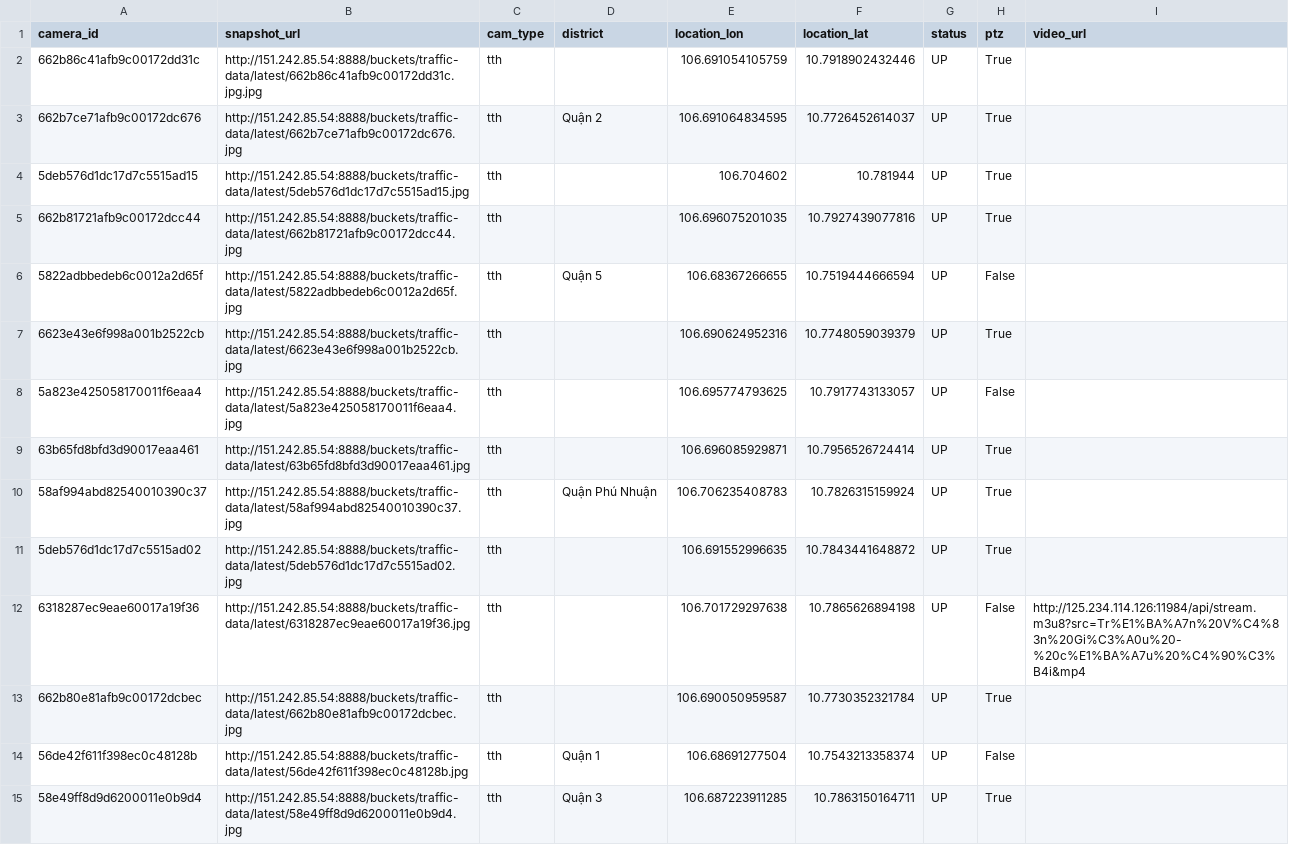
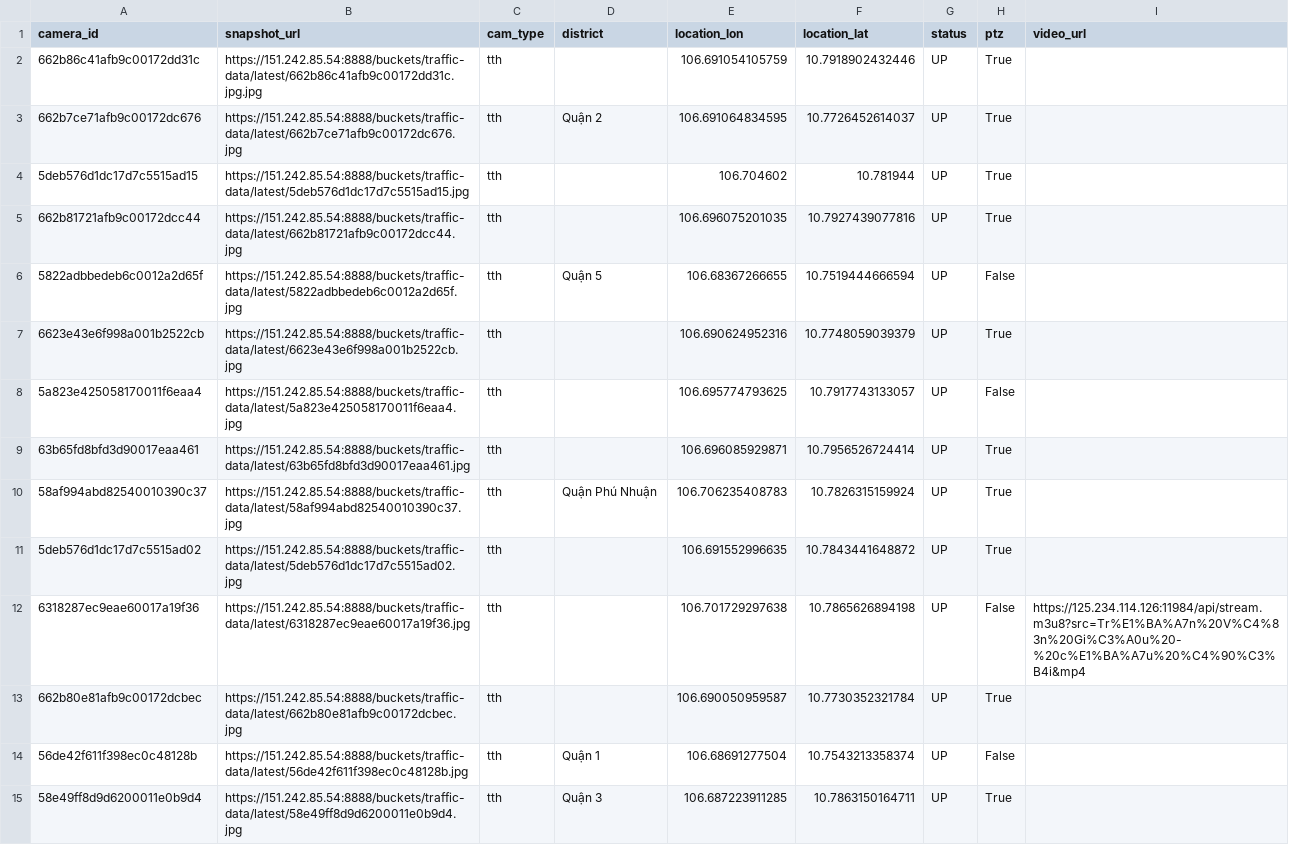
Before and after one commit to Nguyentrongkha2k4/vast-flow, a CSV file: public/data/cameras.csv, drawn as a sheet; only a part is shown; the diff covers the shown part only.

```diff
--- a/public/data/cameras.csv
+++ b/public/data/cameras.csv
@@ -1,15 +1,15 @@
 camera_id,snapshot_url,cam_type,district,location_lon,location_lat,status,ptz,video_url
-662b86c41afb9c00172dd31c,http://151.242.85.54:8888/buckets/traffic-data/latest/662b86c41afb9c00172dd31c.jpg.jpg,tth,,106.691054105759,10.7918902432446,UP,True,
-662b7ce71afb9c00172dc676,http://151.242.85.54:8888/buckets/traffic-data/latest/662b7ce71afb9c00172dc676.jpg,tth,Quận 2,106.691064834595,10.7726452614037,UP,True,
-5deb576d1dc17d7c5515ad15,http://151.242.85.54:8888/buckets/traffic-data/latest/5deb576d1dc17d7c5515ad15.jpg,tth,,106.704602,10.781944,UP,True,
-662b81721afb9c00172dcc44,http://151.242.85.54:8888/buckets/traffic-data/latest/662b81721afb9c00172dcc44.jpg,tth,,106.696075201035,10.7927439077816,UP,True,
-5822adbbedeb6c0012a2d65f,http://151.242.85.54:8888/buckets/traffic-data/latest/5822adbbedeb6c0012a2d65f.jpg,tth,Quận 5,106.68367266655,10.7519444666594,UP,False,
-6623e43e6f998a001b2522cb,http://151.242.85.54:8888/buckets/traffic-data/latest/6623e43e6f998a001b2522cb.jpg,tth,,106.690624952316,10.7748059039379,UP,True,
-5a823e425058170011f6eaa4,http://151.242.85.54:8888/buckets/traffic-data/latest/5a823e425058170011f6eaa4.jpg,tth,,106.695774793625,10.7917743133057,UP,False,
-63b65fd8bfd3d90017eaa461,http://151.242.85.54:8888/buckets/traffic-data/latest/63b65fd8bfd3d90017eaa461.jpg,tth,,106.696085929871,10.7956526724414,UP,True,
-58af994abd82540010390c37,http://151.242.85.54:8888/buckets/traffic-data/latest/58af994abd82540010390c37.jpg,tth,Quận Phú Nhuận,106.706235408783,10.7826315159924,UP,True,
-5deb576d1dc17d7c5515ad02,http://151.242.85.54:8888/buckets/traffic-data/latest/5deb576d1dc17d7c5515ad02.jpg,tth,,106.691552996635,10.7843441648872,UP,True,
-6318287ec9eae60017a19f36,http://151.242.85.54:8888/buckets/traffic-data/latest/6318287ec9eae60017a19f36.jpg,tth,,106.701729297638,10.7865626894198,UP,False,http://125.234.114.126:11984/api/stream.m3u8?src=Tr%E1%BA%A7n%20V%C4%83n%20Gi%C3%A0u%20-%20c%E1%BA%A7u%20%C4%90%C3%B4i&mp4
-662b80e81afb9c00172dcbec,http://151.242.85.54:8888/buckets/traffic-data/latest/662b80e81afb9c00172dcbec.jpg,tth,,106.690050959587,10.7730352321784,UP,True,
-56de42f611f398ec0c48128b,http://151.242.85.54:8888/buckets/traffic-data/latest/56de42f611f398ec0c48128b.jpg,tth,Quận 1,106.68691277504,10.7543213358374,UP,False,
-58e49ff8d9d6200011e0b9d4,http://151.242.85.54:8888/buckets/traffic-data/latest/58e49ff8d9d6200011e0b9d4.jpg,tth,Quận 3,106.687223911285,10.7863150164711,UP,True,
+662b86c41afb9c00172dd31c,https://151.242.85.54:8888/buckets/traffic-data/latest/662b86c41afb9c00172dd31c.jpg.jpg,tth,,106.691054105759,10.7918902432446,UP,True,
+662b7ce71afb9c00172dc676,https://151.242.85.54:8888/buckets/traffic-data/latest/662b7ce71afb9c00172dc676.jpg,tth,Quận 2,106.691064834595,10.7726452614037,UP,True,
+5deb576d1dc17d7c5515ad15,https://151.242.85.54:8888/buckets/traffic-data/latest/5deb576d1dc17d7c5515ad15.jpg,tth,,106.704602,10.781944,UP,True,
+662b81721afb9c00172dcc44,https://151.242.85.54:8888/buckets/traffic-data/latest/662b81721afb9c00172dcc44.jpg,tth,,106.696075201035,10.7927439077816,UP,True,
+5822adbbedeb6c0012a2d65f,https://151.242.85.54:8888/buckets/traffic-data/latest/5822adbbedeb6c0012a2d65f.jpg,tth,Quận 5,106.68367266655,10.7519444666594,UP,False,
+6623e43e6f998a001b2522cb,https://151.242.85.54:8888/buckets/traffic-data/latest/6623e43e6f998a001b2522cb.jpg,tth,,106.690624952316,10.7748059039379,UP,True,
+5a823e425058170011f6eaa4,https://151.242.85.54:8888/buckets/traffic-data/latest/5a823e425058170011f6eaa4.jpg,tth,,106.695774793625,10.7917743133057,UP,False,
+63b65fd8bfd3d90017eaa461,https://151.242.85.54:8888/buckets/traffic-data/latest/63b65fd8bfd3d90017eaa461.jpg,tth,,106.696085929871,10.7956526724414,UP,True,
+58af994abd82540010390c37,https://151.242.85.54:8888/buckets/traffic-data/latest/58af994abd82540010390c37.jpg,tth,Quận Phú Nhuận,106.706235408783,10.7826315159924,UP,True,
+5deb576d1dc17d7c5515ad02,https://151.242.85.54:8888/buckets/traffic-data/latest/5deb576d1dc17d7c5515ad02.jpg,tth,,106.691552996635,10.7843441648872,UP,True,
+6318287ec9eae60017a19f36,https://151.242.85.54:8888/buckets/traffic-data/latest/6318287ec9eae60017a19f36.jpg,tth,,106.701729297638,10.7865626894198,UP,False,https://125.234.114.126:11984/api/stream.m3u8?src=Tr%E1%BA%A7n%20V%C4%83n%20Gi%C3%A0u%20-%20c%E1%BA%A7u%20%C4%90%C3%B4i&mp4
+662b80e81afb9c00172dcbec,https://151.242.85.54:8888/buckets/traffic-data/latest/662b80e81afb9c00172dcbec.jpg,tth,,106.690050959587,10.7730352321784,UP,True,
+56de42f611f398ec0c48128b,https://151.242.85.54:8888/buckets/traffic-data/latest/56de42f611f398ec0c48128b.jpg,tth,Quận 1,106.68691277504,10.7543213358374,UP,False,
+58e49ff8d9d6200011e0b9d4,https://151.242.85.54:8888/buckets/traffic-data/latest/58e49ff8d9d6200011e0b9d4.jpg,tth,Quận 3,106.687223911285,10.7863150164711,UP,True,
```
Also changed, not shown: 115 edited cells elsewhere in this file, 9 other files.
